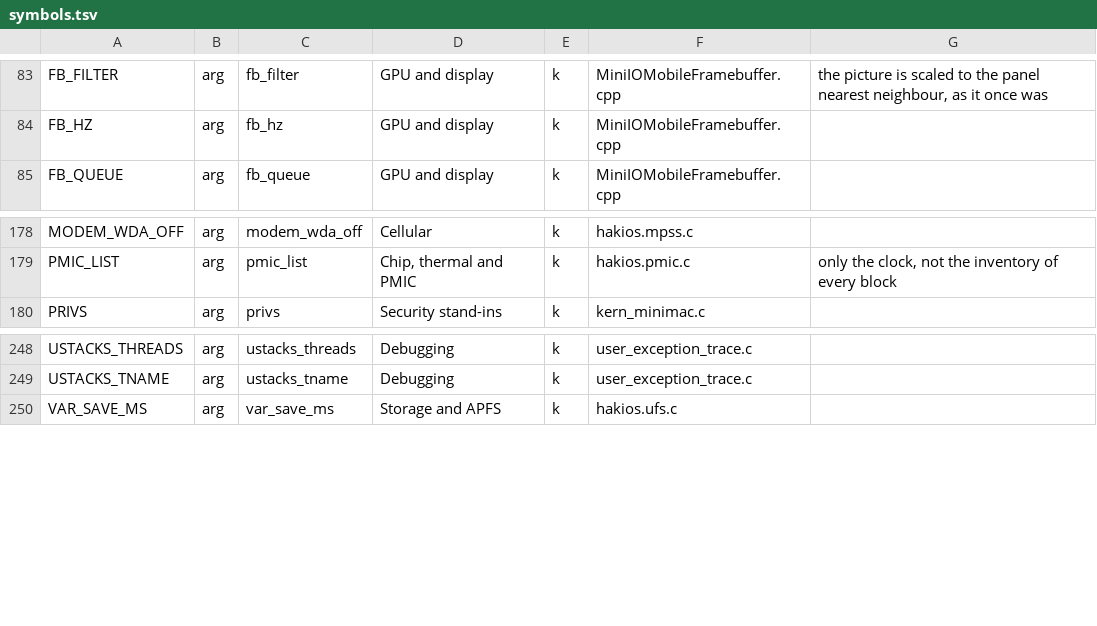
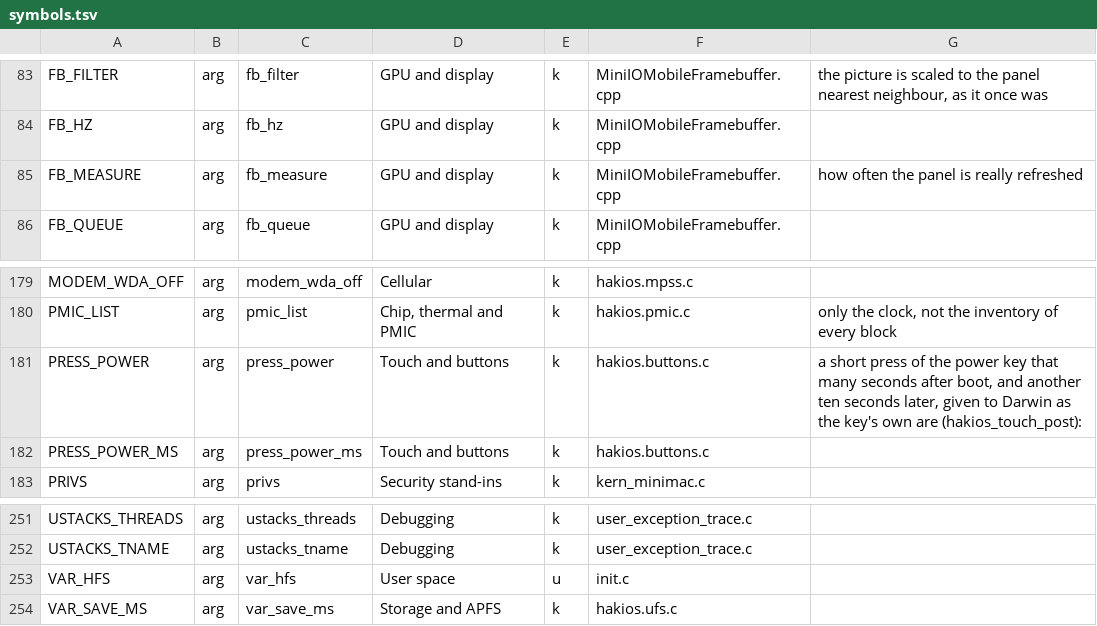
Before and after one commit to Martinvlba/hakios-xnu-kernel, a TSV file: configs/symbols.tsv, drawn as a sheet; only a part is shown, gaps mark what is left out; the diff names each change by its address in the sheet, - before the commit and + after, or states it on an @@ line.

Commit message:
press_power=S: the power key tapped S seconds after boot and again ten seconds later (the lock and the wake, with nobody at the phone); rc.jobs.stress: Metal, frame pacing and stability under use

```diff
--- a/configs/symbols.tsv
+++ b/configs/symbols.tsv
+row 85: FB_MEASURE | arg | fb_measure | GPU and display | k | MiniIOMobileFramebuffer.cpp | how often the panel is really refreshed
+row 181: PRESS_POWER | arg | press_power | Touch and buttons | k | hakios.buttons.c | a short press of the power key that many seconds after boot, and another ten seconds later, given to Darwin as the key's own are (hakios_touch_post):
+row 182: PRESS_POWER_MS | arg | press_power_ms | Touch and buttons | k | hakios.buttons.c
+row 253: VAR_HFS | arg | var_hfs | User space | u | init.c
```
Also changed, not shown: 4 other files.
